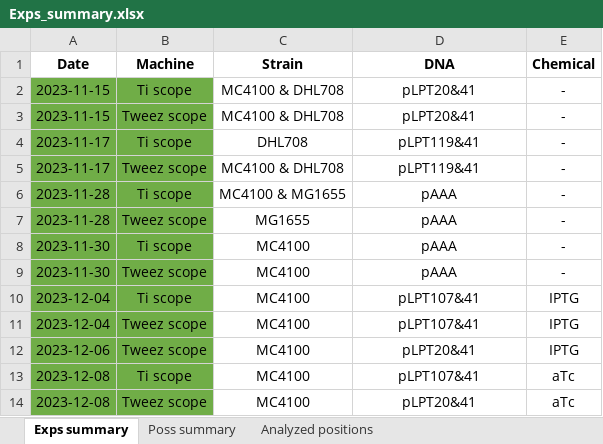
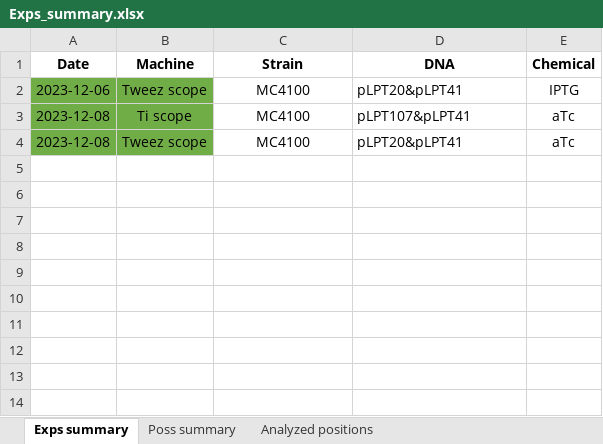
Before and after one commit to RudgeLab/popdyn, an Excel workbook: Notebooks/Exps_summary.xlsx, sheet Exps summary, drawn as a sheet; values as stored, in another font and other column widths than the file's, no borders; removed rows and columns are numbered as before the commit, all else as after; the diff names each change by its address in the sheet, - before the commit and + after, or states it on an @@ line.

```diff
--- a/Notebooks/Exps_summary.xlsx (sheet Exps summary)
+++ b/Notebooks/Exps_summary.xlsx (sheet Exps summary)
-row 2: 2023-11-15 | Ti scope | MC4100 & DHL708 | pLPT20&41 | -
-row 3: 2023-11-15 | Tweez scope | MC4100 & DHL708 | pLPT20&41 | -
-row 4: 2023-11-17 | Ti scope | DHL708 | pLPT119&41 | -
-row 5: 2023-11-17 | Tweez scope | MC4100 & DHL708 | pLPT119&41 | -
-row 6: 2023-11-28 | Ti scope | MC4100 & MG1655 | pAAA | -
-row 7: 2023-11-28 | Tweez scope | MG1655 | pAAA | -
-row 8: 2023-11-30 | Ti scope | MC4100 | pAAA | -
-row 9: 2023-11-30 | Tweez scope | MC4100 | pAAA | -
-row 10: 2023-12-04 | Ti scope | MC4100 | pLPT107&41 | IPTG
-row 11: 2023-12-04 | Tweez scope | MC4100 | pLPT107&41 | IPTG
-D2 (DNA): pLPT20&41
+D2 (DNA): pLPT20&pLPT41
-D2:D4 alignment: center
+D2:D4 alignment: left
-D3 (DNA): pLPT107&41
+D3 (DNA): pLPT107&pLPT41
-D4 (DNA): pLPT20&41
+D4 (DNA): pLPT20&pLPT41
```
Also changed, not shown: Notebooks/Positions.xlsx, 3 other files.
